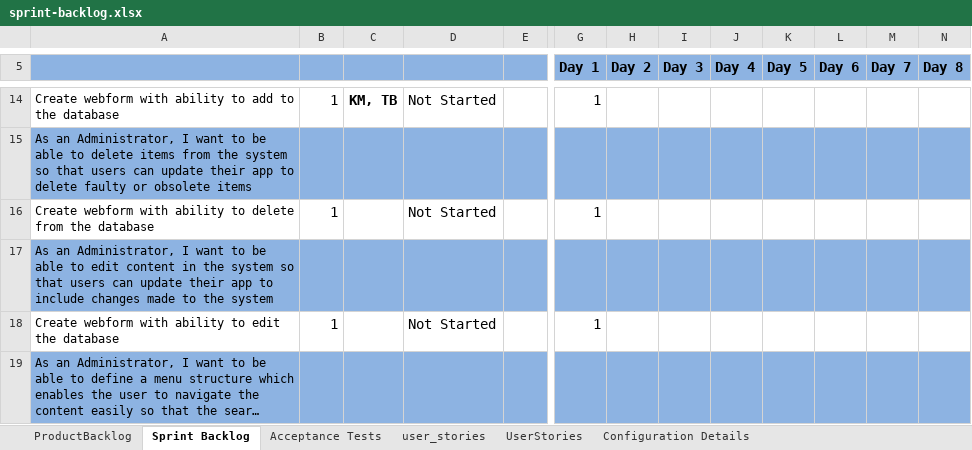
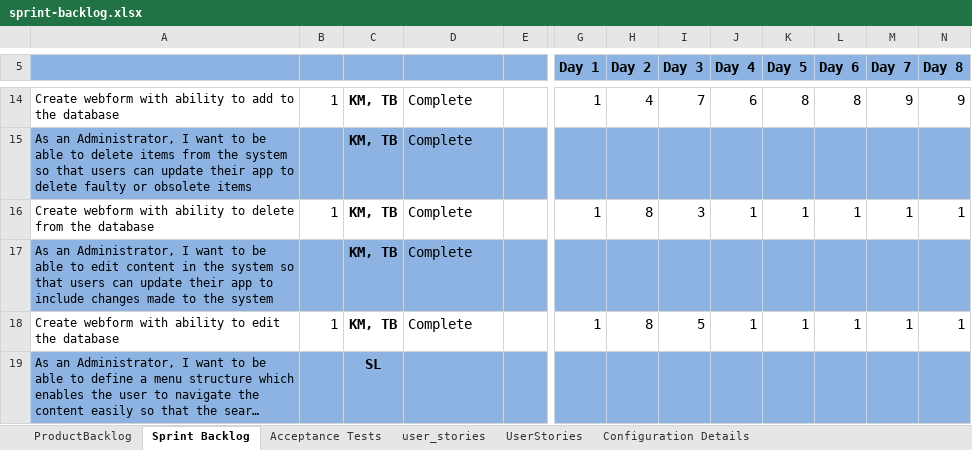
Before and after one commit to Anhmike/PotatoApp, an Excel workbook: Paperwork/sprint-backlog.xlsx, sheet Sprint Backlog, drawn as a sheet; only a part is shown, gaps mark what is left out; long unchanged cells end in …; values as stored, in another font and other column widths than the file's, no borders; the diff covers the shown part only; the diff names each change by its address in the sheet, - before the commit and + after, or states it on an @@ line.

```diff
--- a/Paperwork/sprint-backlog.xlsx (sheet Sprint Backlog)
+++ b/Paperwork/sprint-backlog.xlsx (sheet Sprint Backlog)
-D14: Not Started
+D14: Complete
-H14 (Day 2): (empty)
+H14 (Day 2): 4
-I14 (Day 3): (empty)
+I14 (Day 3): 7
-J14 (Day 4): (empty)
+J14 (Day 4): 6
-K14 (Day 5): (empty)
+K14 (Day 5): 8
-L14 (Day 6): (empty)
+L14 (Day 6): 8
-M14 (Day 7): (empty)
+M14 (Day 7): 9
-N14 (Day 8): (empty)
+N14 (Day 8): 9
-C15:C18: (empty)
+C15:C18: KM, TB
-D15: (empty)
+D15: Complete
-D16: Not Started
+D16: Complete
-H16 (Day 2): (empty)
+H16 (Day 2): 8
-I16 (Day 3): (empty)
+I16 (Day 3): 3
-J16 (Day 4): (empty)
+J16 (Day 4): 1
-K16 (Day 5): (empty)
+K16 (Day 5): 1
-L16 (Day 6): (empty)
+L16 (Day 6): 1
-M16 (Day 7): (empty)
+M16 (Day 7): 1
-N16 (Day 8): (empty)
+N16 (Day 8): 1
-D17: (empty)
+D17: Complete
-D18: Not Started
+D18: Complete
-H18 (Day 2): (empty)
+H18 (Day 2): 8
-I18 (Day 3): (empty)
+I18 (Day 3): 5
-J18 (Day 4): (empty)
+J18 (Day 4): 1
-K18 (Day 5): (empty)
+K18 (Day 5): 1
-L18 (Day 6): (empty)
+L18 (Day 6): 1
-M18 (Day 7): (empty)
+M18 (Day 7): 1
-N18 (Day 8): (empty)
+N18 (Day 8): 1
-C19: (empty)
+C19: SL
```
Also changed, not shown: 1 added row, 1 removed row and 77 edited cells elsewhere in this sheet, sheet ProductBacklog, sheet Configuration Details, sheet UserStories, formulas that keep their value, 3 other files.
